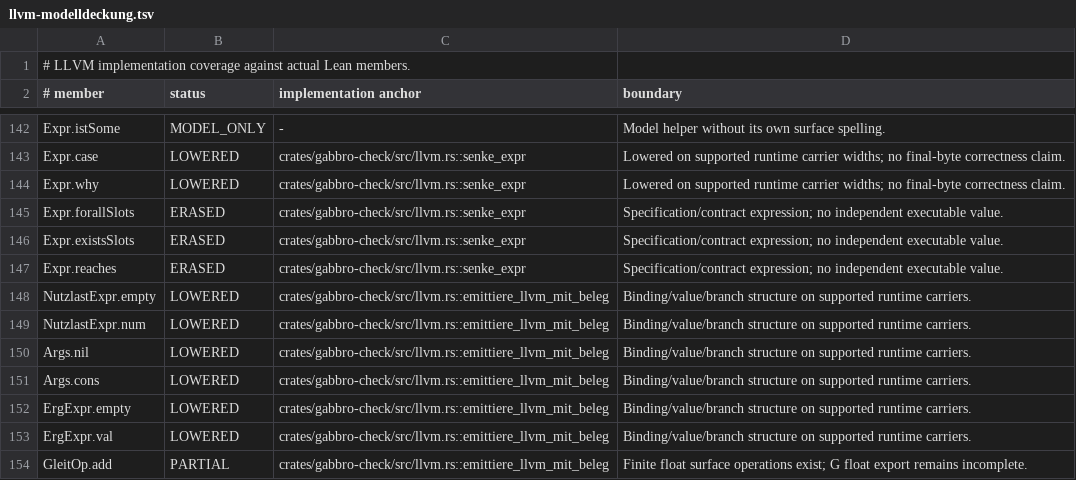
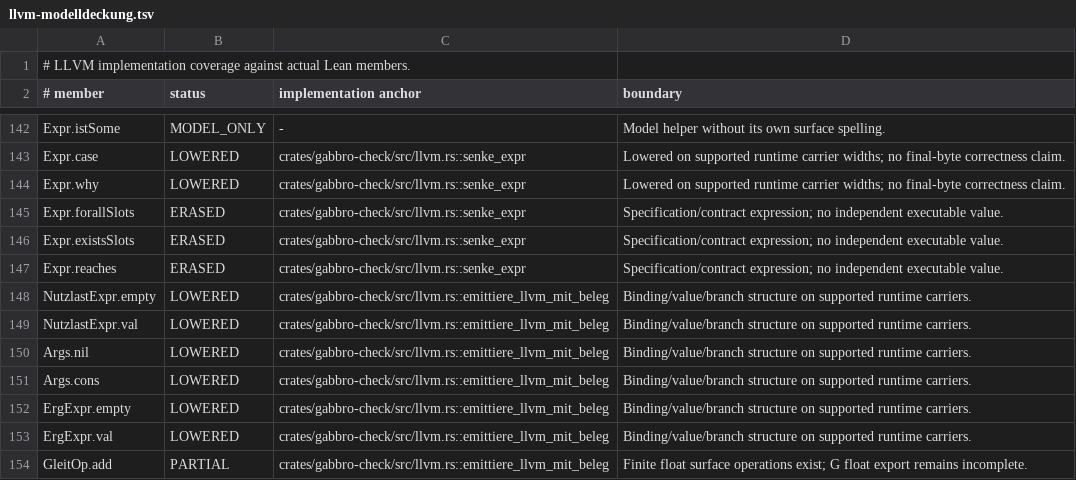
Before and after one commit to SimonVitzethum/Gabbro, a TSV file: dokumente/llvm-modelldeckung.tsv, drawn as a sheet; only a part is shown, gaps mark what is left out.

Commit message:
fix(coverage): align typed payload and measured floating members
Replace the retired NutzlastExpr.num register name with the canonical .val
constructor already used by the total model classifier. Keep all register rows
and backend-status columns. Remove add/sub/mul/div from the exact known-gap list
because the full unchanged-bound measurement covers them. Repeat the guardian
measurement; this changes no checker, source gate, runtime or LLVM implementation.

```diff
--- a/dokumente/llvm-modelldeckung.tsv
+++ b/dokumente/llvm-modelldeckung.tsv
@@ -148,3 +148,3 @@ Expr.reaches	ERASED	crates/gabbro-check/src/llvm.rs::senke_expr	Specification/co
 NutzlastExpr.empty	LOWERED	crates/gabbro-check/src/llvm.rs::emittiere_llvm_mit_beleg	Binding/value/branch structure on supported runtime carriers.
-NutzlastExpr.num	LOWERED	crates/gabbro-check/src/llvm.rs::emittiere_llvm_mit_beleg	Binding/value/branch structure on supported runtime carriers.
+NutzlastExpr.val	LOWERED	crates/gabbro-check/src/llvm.rs::emittiere_llvm_mit_beleg	Binding/value/branch structure on supported runtime carriers.
 Args.nil	LOWERED	crates/gabbro-check/src/llvm.rs::emittiere_llvm_mit_beleg	Binding/value/branch structure on supported runtime carriers.
```
Also changed, not shown: 1 other file.
